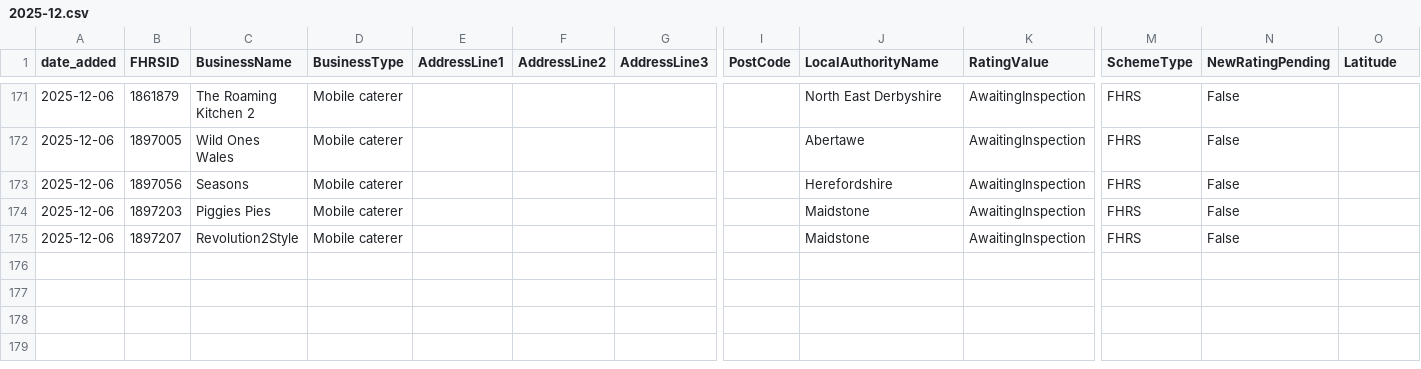
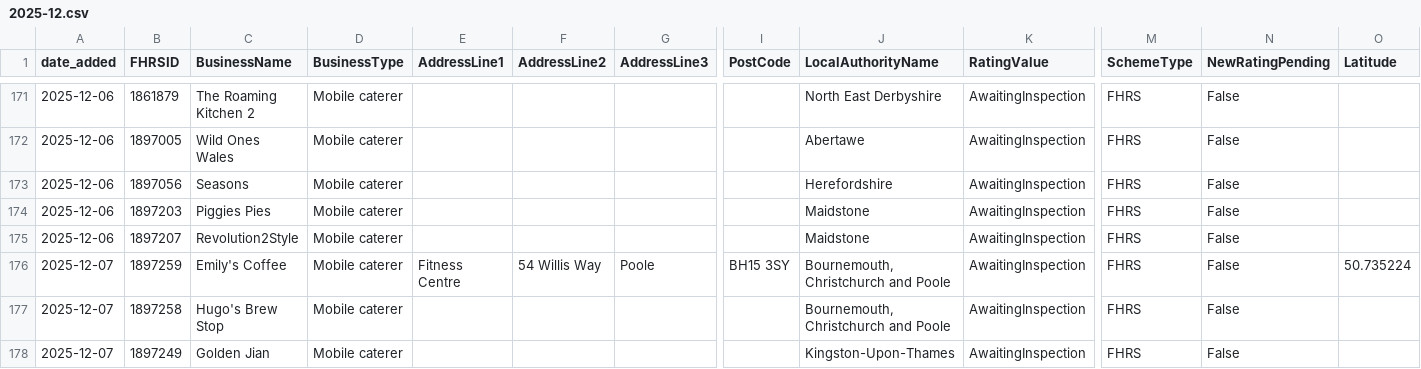
Before and after one commit to AP-Dev-Tools/independent-food-business-pulse, a CSV file: data/cumulative/MOBILE/2025-12.csv, drawn as a sheet; only a part is shown, gaps mark what is left out; rows hold the shown columns only; the diff names each change by its address in the sheet, - before the commit and + after, or states it on an @@ line.

```diff
--- a/data/cumulative/MOBILE/2025-12.csv
+++ b/data/cumulative/MOBILE/2025-12.csv
+row 176: 2025-12-07 | 1897259 | Emily's Coffee | Mobile caterer | Fitness Centre | 54 Willis Way | Poole | BH15 3SY | Bournemouth, Christchurch and Poole | AwaitingInspection | FHRS | False | 50.735224
+row 177: 2025-12-07 | 1897258 | Hugo's Brew Stop | Mobile caterer |  |  |  |  | Bournemouth, Christchurch and Poole | AwaitingInspection | FHRS | False
+row 178: 2025-12-07 | 1897249 | Golden Jian | Mobile caterer |  |  |  |  | Kingston-Upon-Thames | AwaitingInspection | FHRS | False
```
Also changed, not shown: data/cumulative/RESTAURANT_CAFE/2025-12.csv, 9 other files.
